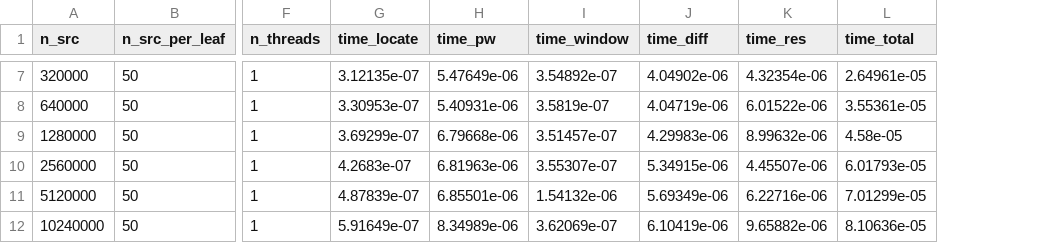
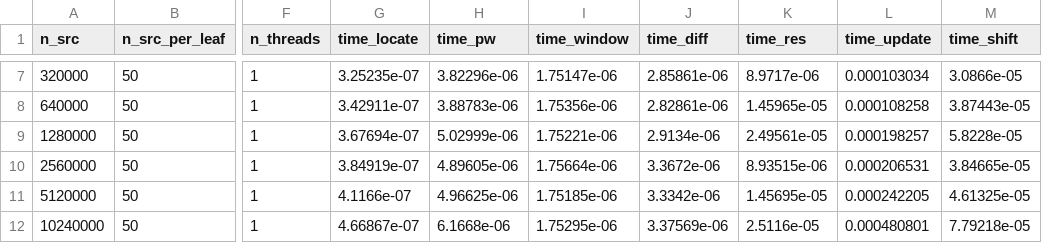
Before and after one commit to ArrogantGao/PDMK4MC, a CSV file: data/dmk_energyshift_runtime.csv, drawn as a sheet; only a part is shown, gaps mark what is left out; removed rows and columns are numbered as before the commit, all else as after; the diff covers the shown part only; the diff names each change by its address in the sheet, - before the commit and + after, or states it on an @@ line.

```diff
--- a/data/dmk_energyshift_runtime.csv
+++ b/data/dmk_energyshift_runtime.csv
-column L (time_total), rows 7-12: 2.64961e-05 | 3.55361e-05 | 4.58e-05 | 6.01793e-05 | 7.01299e-05 | 8.10636e-05
+column L (time_update), rows 7-12: 0.000103034 | 0.000108258 | 0.000198257 | 0.000206531 | 0.000242205 | 0.000480801
+column M (time_shift), rows 7-12: 3.0866e-05 | 3.87443e-05 | 5.8228e-05 | 3.84665e-05 | 4.61325e-05 | 7.79218e-05
-G7 (time_locate): 3.12135e-07
+G7 (time_locate): 3.25235e-07
-H7 (time_pw): 5.47649e-06
+H7 (time_pw): 3.82296e-06
-I7 (time_window): 3.54892e-07
+I7 (time_window): 1.75147e-06
-J7 (time_diff): 4.04902e-06
+J7 (time_diff): 2.85861e-06
-K7 (time_res): 4.32354e-06
+K7 (time_res): 8.9717e-06
-G8 (time_locate): 3.30953e-07
+G8 (time_locate): 3.42911e-07
-H8 (time_pw): 5.40931e-06
+H8 (time_pw): 3.88783e-06
-I8 (time_window): 3.5819e-07
+I8 (time_window): 1.75356e-06
-J8 (time_diff): 4.04719e-06
+J8 (time_diff): 2.82861e-06
-K8 (time_res): 6.01522e-06
+K8 (time_res): 1.45965e-05
-G9 (time_locate): 3.69299e-07
+G9 (time_locate): 3.67694e-07
-H9 (time_pw): 6.79668e-06
+H9 (time_pw): 5.02999e-06
-I9 (time_window): 3.51457e-07
+I9 (time_window): 1.75221e-06
-J9 (time_diff): 4.29983e-06
+J9 (time_diff): 2.9134e-06
-K9 (time_res): 8.99632e-06
+K9 (time_res): 2.49561e-05
-G10 (time_locate): 4.2683e-07
+G10 (time_locate): 3.84919e-07
-H10 (time_pw): 6.81963e-06
+H10 (time_pw): 4.89605e-06
-I10 (time_window): 3.55307e-07
+I10 (time_window): 1.75664e-06
-J10 (time_diff): 5.34915e-06
+J10 (time_diff): 3.3672e-06
-K10 (time_res): 4.45507e-06
+K10 (time_res): 8.93515e-06
-G11 (time_locate): 4.87839e-07
+G11 (time_locate): 4.1166e-07
-H11 (time_pw): 6.85501e-06
+H11 (time_pw): 4.96625e-06
-I11 (time_window): 1.54132e-06
+I11 (time_window): 1.75185e-06
-J11 (time_diff): 5.69349e-06
+J11 (time_diff): 3.3342e-06
-K11 (time_res): 6.22716e-06
+K11 (time_res): 1.45695e-05
-G12 (time_locate): 5.91649e-07
+G12 (time_locate): 4.66867e-07
-H12 (time_pw): 8.34989e-06
+H12 (time_pw): 6.1668e-06
-I12 (time_window): 3.62069e-07
+I12 (time_window): 1.75295e-06
-J12 (time_diff): 6.10419e-06
+J12 (time_diff): 3.37569e-06
-K12 (time_res): 9.65882e-06
+K12 (time_res): 2.5116e-05
```
Also changed, not shown: 2 added rows and 40 edited cells elsewhere in this file, 8 other files.
